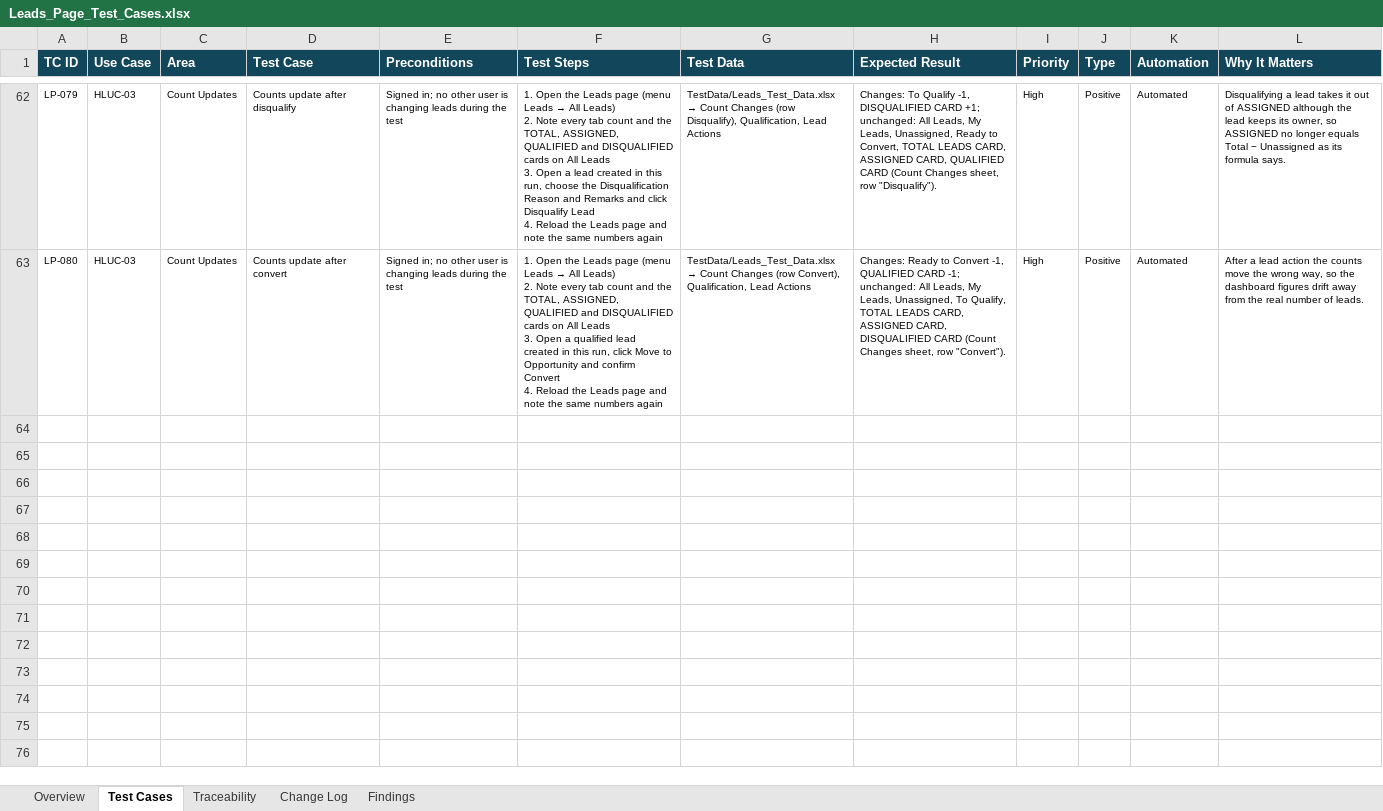
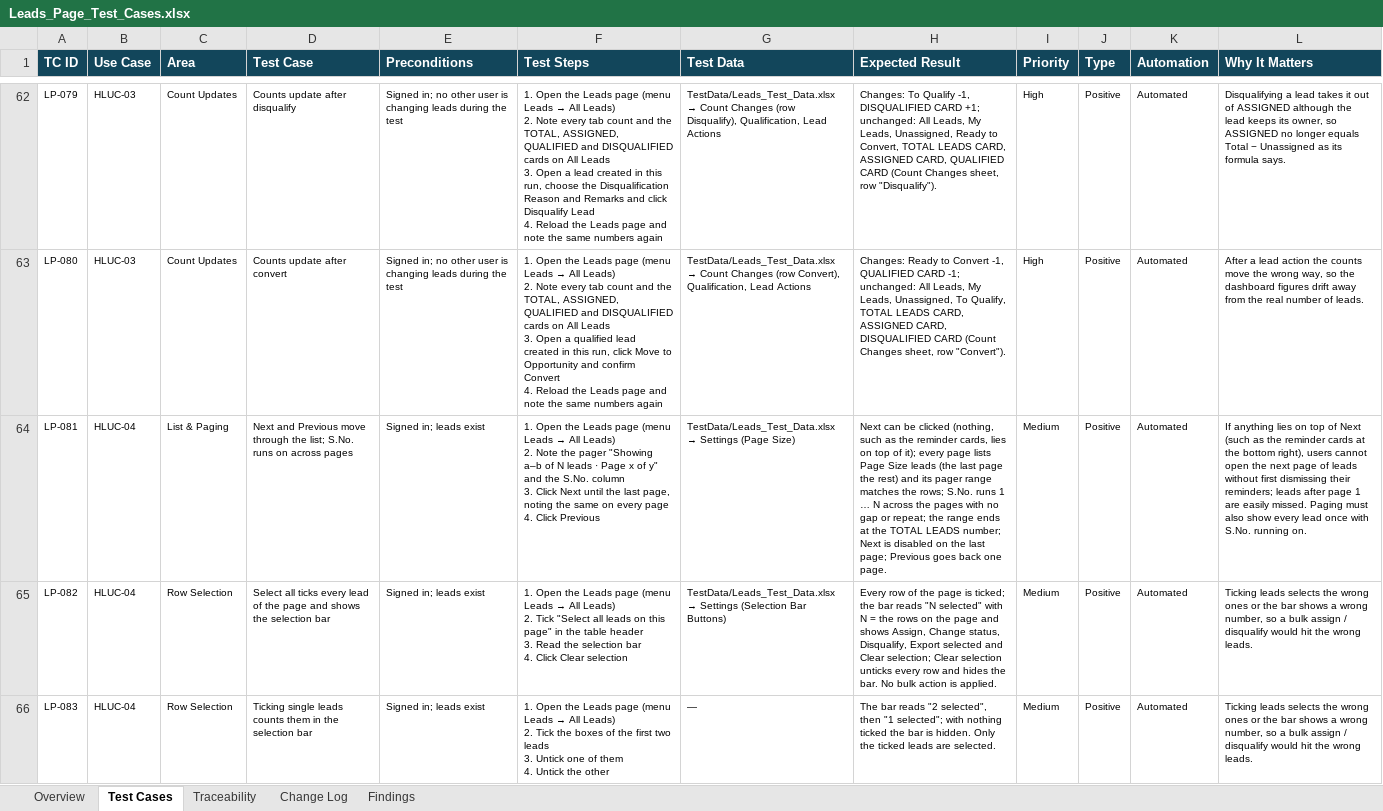
Before and after one commit to MeSanthosh/CRM, an Excel workbook: Testcase/Leads_Page_Test_Cases.xlsx, sheet Test Cases, drawn as a sheet; only a part is shown, gaps mark what is left out; values as stored, in another font and other column widths than the file's, no borders; ↵ is a line break in a cell; the diff covers the shown part only; the diff names each change by its address in the sheet, - before the commit and + after, or states it on an @@ line.

```diff
--- a/Testcase/Leads_Page_Test_Cases.xlsx (sheet Test Cases)
+++ b/Testcase/Leads_Page_Test_Cases.xlsx (sheet Test Cases)
+row 64: LP-081 | HLUC-04 | List & Paging | Next and Previous move through the list; S.No. runs on across pages | Signed in; leads exist | 1. Open the Leads page (menu Leads → All Leads) ↵ 2. Note the pager "Showing a–b of N leads · Page x of y" and the S.No. column ↵ 3. Click Next until the last page, noting the same on every page ↵ 4. Click Previous | TestData/Leads_Test_Data.xlsx → Settings (Page Size) | Next can be clicked (nothing, such as the reminder cards, lies on top of it); every page lists Page Size leads (the last page the rest) and its pager range matches the rows; S.No. runs 1 … N across the pages with no gap or repeat; the range ends at the TOTAL LEADS number; Next is disabled on the last page; Previous goes back one page. | Medium | Positive | Automated | If anything lies on top of Next (such as the reminder cards at the bottom right), users cannot open the next page of leads without first dismissing their reminders; leads after page 1 are easily missed. Paging must also show every lead once with S.No. running on.
+row 65: LP-082 | HLUC-04 | Row Selection | Select all ticks every lead of the page and shows the selection bar | Signed in; leads exist | 1. Open the Leads page (menu Leads → All Leads) ↵ 2. Tick "Select all leads on this page" in the table header ↵ 3. Read the selection bar ↵ 4. Click Clear selection | TestData/Leads_Test_Data.xlsx → Settings (Selection Bar Buttons) | Every row of the page is ticked; the bar reads "N selected" with N = the rows on the page and shows Assign, Change status, Disqualify, Export selected and Clear selection; Clear selection unticks every row and hides the bar. No bulk action is applied. | Medium | Positive | Automated | Ticking leads selects the wrong ones or the bar shows a wrong number, so a bulk assign / disqualify would hit the wrong leads.
+row 66: LP-083 | HLUC-04 | Row Selection | Ticking single leads counts them in the selection bar | Signed in; leads exist | 1. Open the Leads page (menu Leads → All Leads) ↵ 2. Tick the boxes of the first two leads ↵ 3. Untick one of them ↵ 4. Untick the other | — | The bar reads "2 selected", then "1 selected"; with nothing ticked the bar is hidden. Only the ticked leads are selected. | Medium | Positive | Automated | Ticking leads selects the wrong ones or the bar shows a wrong number, so a bulk assign / disqualify would hit the wrong leads.
```
Also changed, not shown: 6 added rows elsewhere in this sheet, sheet Traceability, sheet Change Log, sheet Overview, Retesting/CRM Defects.xlsx, Testing status/ASQUAREAB_CRM_Testing_Tracking_Matrix_v1.xlsx, 22 other files.
